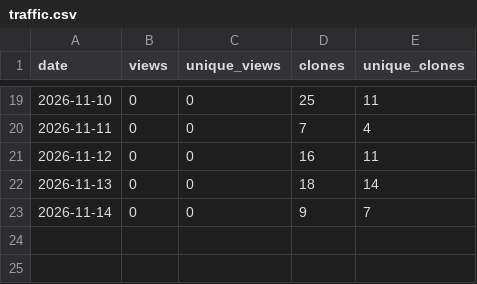
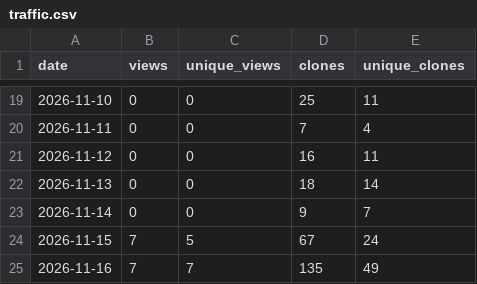
Before and after one commit to stevenmckinnon/dashbar, a CSV file: traffic.csv, drawn as a sheet; only a part is shown, gaps mark what is left out; the diff names each change by its address in the sheet, - before the commit and + after, or states it on an @@ line.

```diff
--- a/traffic.csv
+++ b/traffic.csv
+row 24: 2026-11-15 | 7 | 5 | 67 | 24
+row 25: 2026-11-16 | 7 | 7 | 135 | 49
```
Also changed, not shown: downloads.csv.
